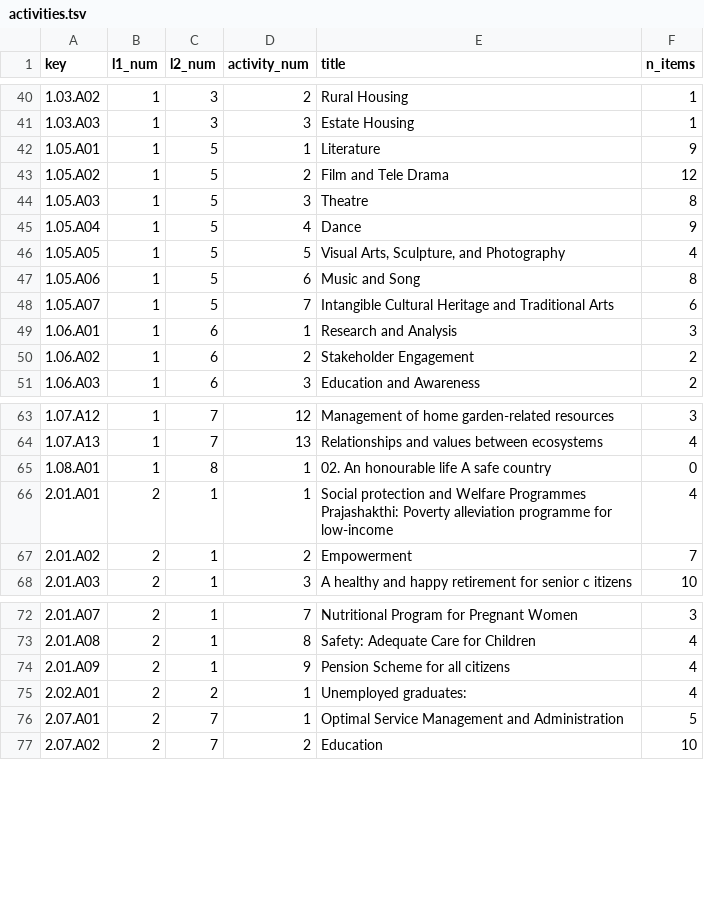
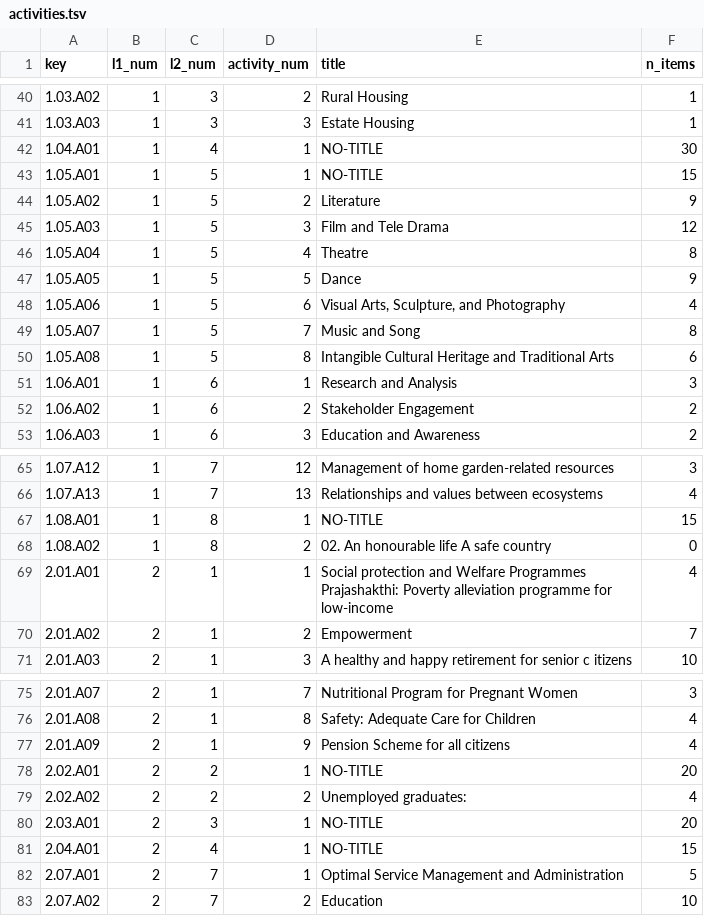
Before and after one commit to nuuuwan/manifesto_monitoring, a TSV file: data/manifestos/tables/activities.tsv, drawn as a sheet; only a part is shown, gaps mark what is left out.

```diff
--- a/data/manifestos/tables/activities.tsv
+++ b/data/manifestos/tables/activities.tsv
@@ -41,9 +41,11 @@ key	l1_num	l2_num	activity_num	title	n_items
 1.03.A03	1	3	3	Estate Housing	1
-1.05.A01	1	5	1	Literature	9
-1.05.A02	1	5	2	Film and Tele Drama	12
-1.05.A03	1	5	3	Theatre	8
-1.05.A04	1	5	4	Dance	9
-1.05.A05	1	5	5	Visual Arts, Sculpture, and Photography	4
-1.05.A06	1	5	6	Music and Song	8
-1.05.A07	1	5	7	Intangible Cultural Heritage and Traditional Arts	6
+1.04.A01	1	4	1	NO-TITLE	30
+1.05.A01	1	5	1	NO-TITLE	15
+1.05.A02	1	5	2	Literature	9
+1.05.A03	1	5	3	Film and Tele Drama	12
+1.05.A04	1	5	4	Theatre	8
+1.05.A05	1	5	5	Dance	9
+1.05.A06	1	5	6	Visual Arts, Sculpture, and Photography	4
+1.05.A07	1	5	7	Music and Song	8
+1.05.A08	1	5	8	Intangible Cultural Heritage and Traditional Arts	6
 1.06.A01	1	6	1	Research and Analysis	3
@@ -64,3 +66,4 @@ key	l1_num	l2_num	activity_num	title	n_items
 1.07.A13	1	7	13	Relationships and values between ecosystems	4
-1.08.A01	1	8	1	02. An honourable life A safe country	0
+1.08.A01	1	8	1	NO-TITLE	15
+1.08.A02	1	8	2	02. An honourable life A safe country	0
 2.01.A01	2	1	1	Social protection and Welfare Programmes Prajashakthi: Poverty alleviation programme for low-income	4
@@ -74,3 +77,6 @@ key	l1_num	l2_num	activity_num	title	n_items
 2.01.A09	2	1	9	Pension Scheme for all citizens	4
-2.02.A01	2	2	1	Unemployed graduates:	4
+2.02.A01	2	2	1	NO-TITLE	20
+2.02.A02	2	2	2	Unemployed graduates:	4
+2.03.A01	2	3	1	NO-TITLE	20
+2.04.A01	2	4	1	NO-TITLE	15
 2.07.A01	2	7	1	Optimal Service Management and Administration	5
```
Also changed, not shown: data/manifestos/tables/l2_topics.tsv, 8 other files.
